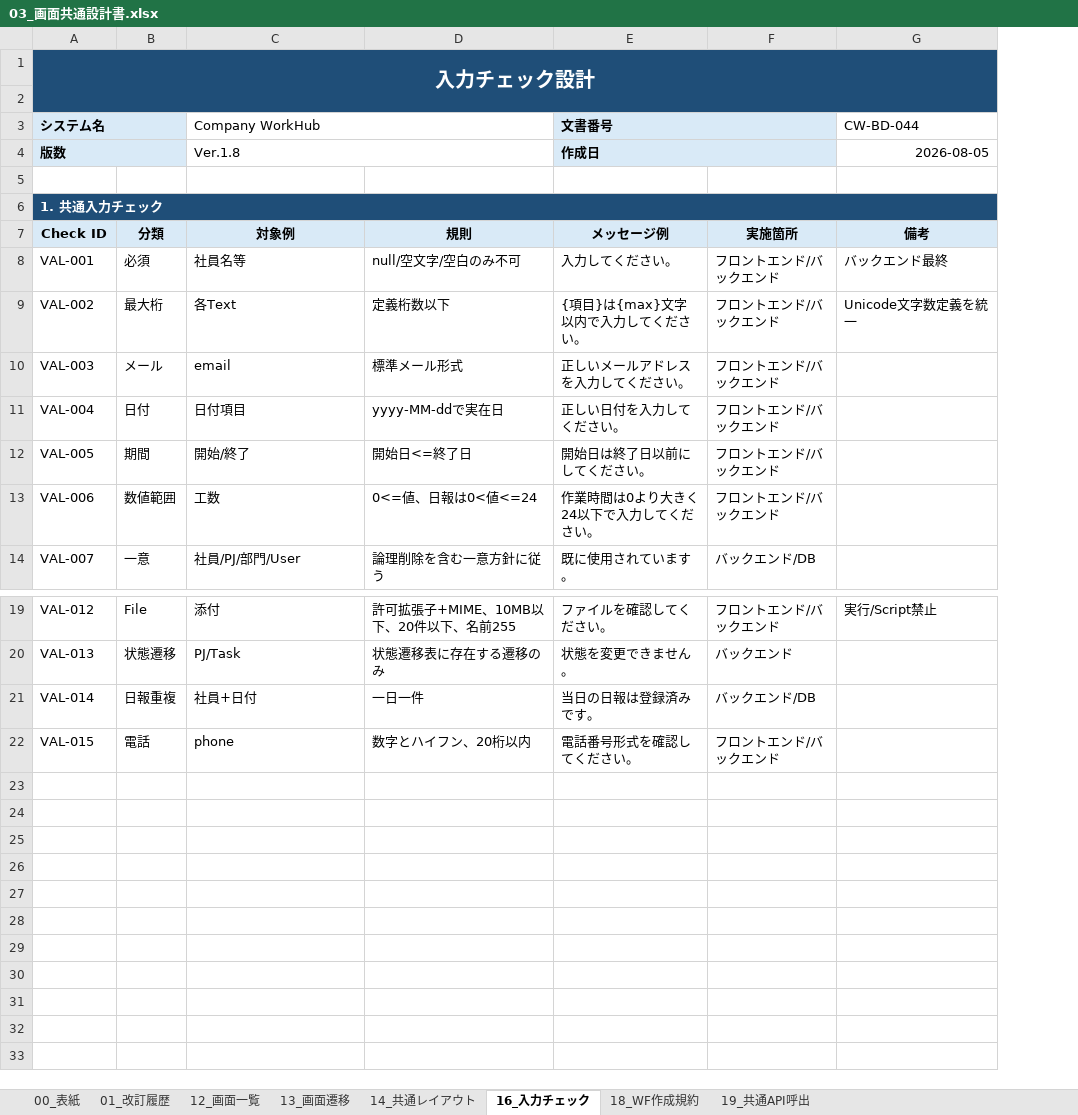
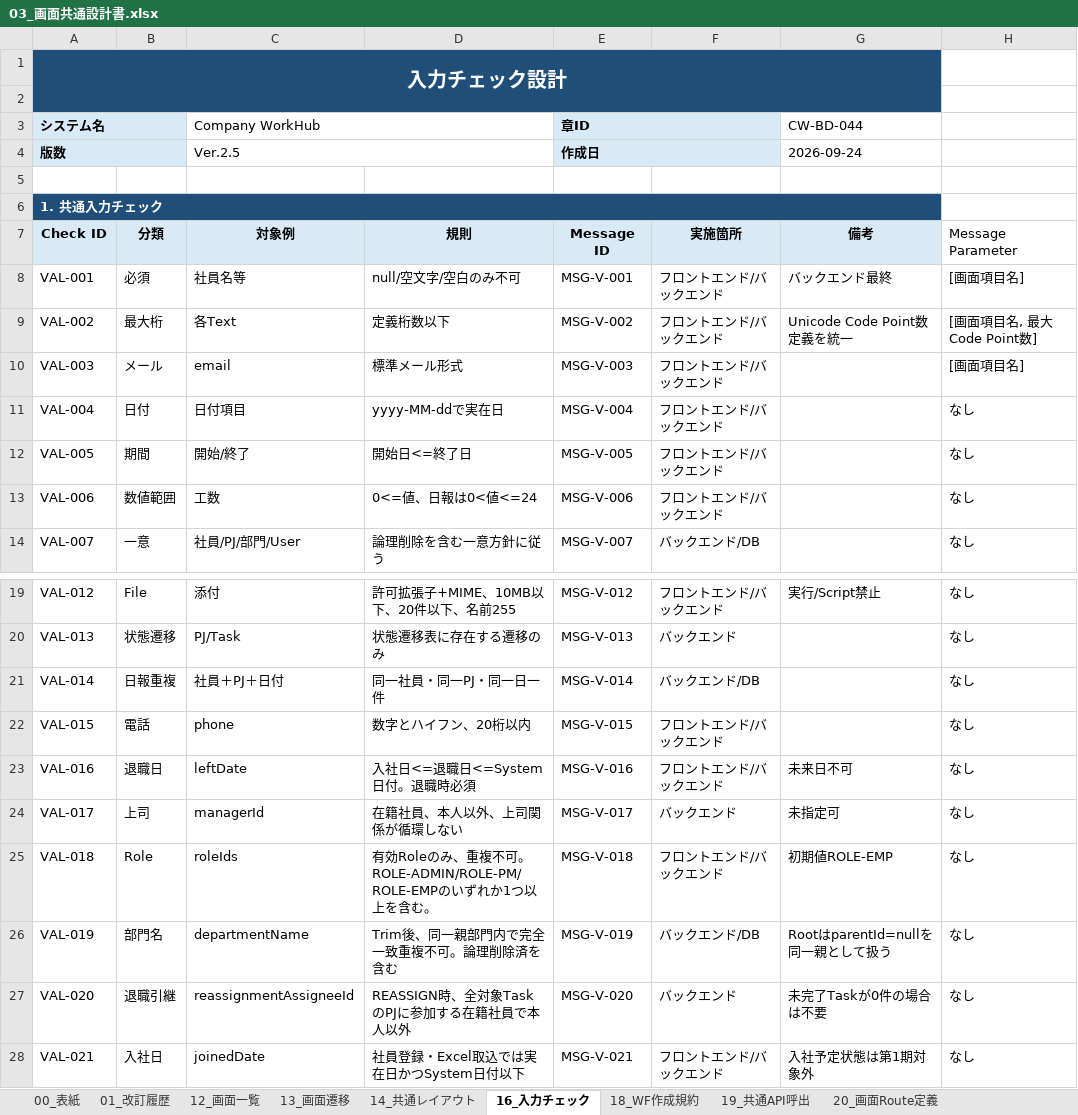
Before and after one commit to ansin-lin/LearnProject, an Excel workbook: 基本設計/03_画面共通設計書.xlsx, sheet 16_入力チェック, drawn as a sheet; only a part is shown, gaps mark what is left out; values as stored, in another font and other column widths than the file's, no borders; removed rows and columns are numbered as before the commit, all else as after; the diff names each change by its address in the sheet, - before the commit and + after, or states it on an @@ line.

```diff
--- a/基本設計/03_画面共通設計書.xlsx (sheet 16_入力チェック)
+++ b/基本設計/03_画面共通設計書.xlsx (sheet 16_入力チェック)
+sheet tab: 20_画面Route定義
-column E (メッセージ例), rows 3-4: 文書番号 | 作成日; rows 8-14: 入力してください。 | {項目}は{max}文字以内で入力してください。 | 正しいメールアドレスを入力してください。 | 正しい日付を入力してください。 | 開始日は終了日以前にしてください。 | 作業時間は0より大きく24以下で入力してください。 | 既に使用されています。; rows 19-22: ファイルを確認してください。 | 状態を変更できません。 | 当日の日報は登録済みです。 | 電話番号形式を確認してください。
+column E (Message ID), rows 3-4: 章ID | 作成日; rows 8-14: MSG-V-001 | MSG-V-002 | MSG-V-003 | MSG-V-004 | MSG-V-005 | MSG-V-006 | MSG-V-007; rows 19-22: MSG-V-012 | MSG-V-013 | MSG-V-014 | MSG-V-015
+column H (Message Parameter), rows 8-14: [画面項目名] | [画面項目名, 最大Code Point数] | [画面項目名] | なし | なし | なし | なし; rows 19-22: all なし
-C4 (対象例): Ver.1.8
+C4 (対象例): Ver.2.5
-G4 (備考): 2026-08-05
+G4 (備考): 2026-09-24
-G9 (備考): Unicode文字数定義を統一
+G9 (備考): Unicode Code Point数定義を統一
-C21 (対象例): 社員+日付
+C21 (対象例): 社員＋PJ＋日付
-D21 (規則): 一日一件
+D21 (規則): 同一社員・同一PJ・同一日一件
+row 23: VAL-016 | 退職日 | leftDate | 入社日<=退職日<=System日付。退職時必須 | MSG-V-016 | フロントエンド/バックエンド | 未来日不可 | なし
+row 24: VAL-017 | 上司 | managerId | 在籍社員、本人以外、上司関係が循環しない | MSG-V-017 | バックエンド | 未指定可 | なし
+row 25: VAL-018 | Role | roleIds | 有効Roleのみ、重複不可。ROLE-ADMIN/ROLE-PM/ROLE-EMPのいずれか1つ以上を含む。 | MSG-V-018 | フロントエンド/バックエンド | 初期値ROLE-EMP | なし
+row 26: VAL-019 | 部門名 | departmentName | Trim後、同一親部門内で完全一致重複不可。論理削除済を含む | MSG-V-019 | バックエンド/DB | RootはparentId=nullを同一親として扱う | なし
+row 27: VAL-020 | 退職引継 | reassignmentAssigneeId | REASSIGN時、全対象TaskのPJに参加する在籍社員で本人以外 | MSG-V-020 | バックエンド | 未完了Taskが0件の場合は不要 | なし
+row 28: VAL-021 | 入社日 | joinedDate | 社員登録・Excel取込では実在日かつSystem日付以下 | MSG-V-021 | フロントエンド/バックエンド | 入社予定状態は第1期対象外 | なし
```
Also changed, not shown: sheet 13_画面遷移, sheet 01_改訂履歴, sheet 18_WF作成規約, sheet 14_共通レイアウト, sheet 12_画面一覧, sheet 00_表紙, 1 more sheet, other sheet tabs, 基本設計/00_基本設計書総合管理.xlsx, 基本設計/02_権限基本設計書.xlsx, 27 other files.
